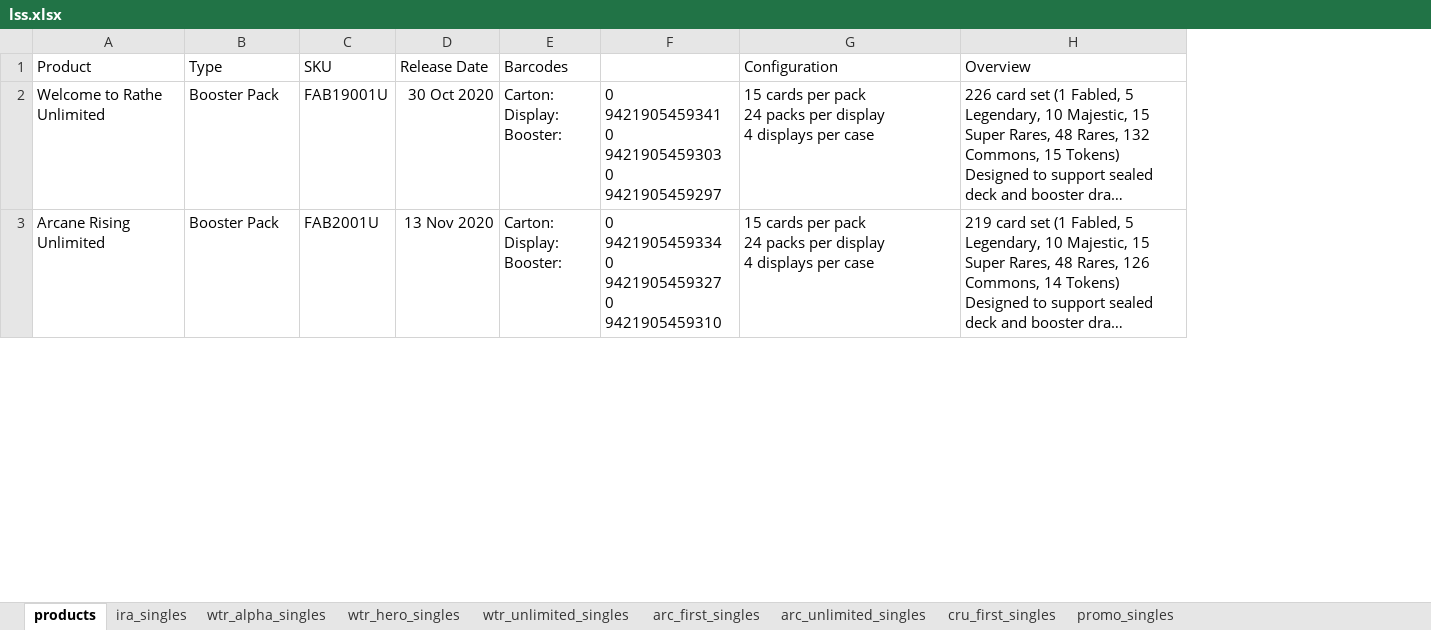
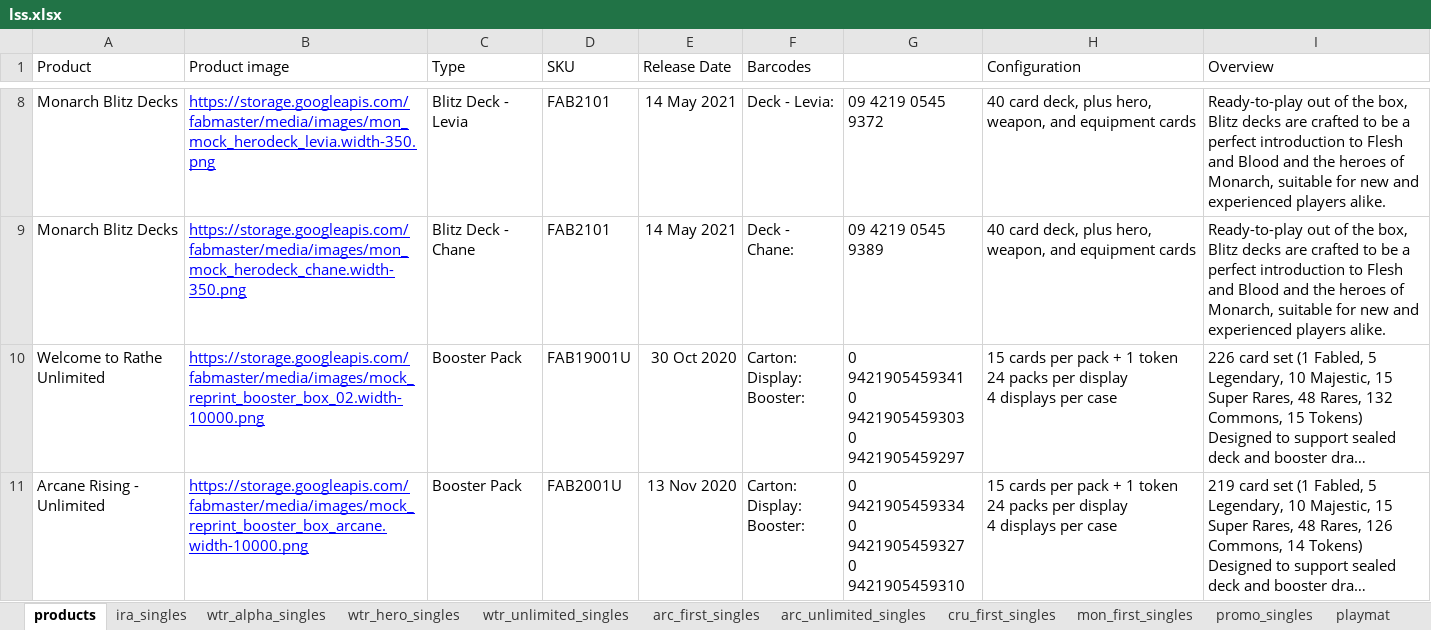
Before and after one commit to Cardtech-io/fabdb, an Excel workbook: storage/carddb/lss.xlsx, sheet products, drawn as a sheet; only a part is shown, gaps mark what is left out; long unchanged cells end in …; values as stored, in another font and other column widths than the file's, no borders; charts and pictures not drawn; addresses are those after the commit; ↵ is a line break in a cell; the diff covers the shown part only; the diff names each change by its address in the sheet, - before the commit and + after, or states it on an @@ line.

Commit message:
Monarch seeding now in full effect.

```diff
--- a/storage/carddb/lss.xlsx (sheet products)
+++ b/storage/carddb/lss.xlsx (sheet products)
+sheet tab: mon_first_singles
+sheet tab: playmat
+column B (Product image), rows 10-11: https://storage.googleapis.com/fabmaster/media/images/mock_reprint_booster_box_02.width-10000.png | https://storage.googleapis.com/fabmaster/media/images/mock_reprint_booster_box_arcane.width-10000.png
+row 8: Monarch Blitz Decks | https://storage.googleapis.com/fabmaster/media/images/mon_mock_herodeck_levia.width-350.png | Blitz Deck - Levia | FAB2101 | 14 May 2021 | Deck - Levia: | 09 4219 0545 9372 | 40 card deck, plus hero, weapon, and equipment cards | Ready-to-play out of the box, Blitz decks are crafted to be a perfect introduction to Flesh and Blood and the heroes of Monarch, suitable for new and experienced players alike.
+row 9: Monarch Blitz Decks | https://storage.googleapis.com/fabmaster/media/images/mon_mock_herodeck_chane.width-350.png | Blitz Deck - Chane | FAB2101 | 14 May 2021 | Deck - Chane: | 09 4219 0545 9389 | 40 card deck, plus hero, weapon, and equipment cards | Ready-to-play out of the box, Blitz decks are crafted to be a perfect introduction to Flesh and Blood and the heroes of Monarch, suitable for new and experienced players alike.
-H10:H11 (Configuration): …per pack ↵ 24 packs…
+H10:H11 (Configuration): …per pack + 1 token ↵ 24 packs…
-A11 (Product): Arcane Rising Unlimited
+A11 (Product): Arcane Rising - Unlimited
```
Also changed, not shown: 6 added rows and 5 edited cells elsewhere in this sheet, sheet promo_singles, sheet cru_first_singles, sheet arc_unlimited_singles, sheet arc_first_singles, sheet wtr_unlimited_singles, formulas that keep their value, charts or pictures, 16 other files.
